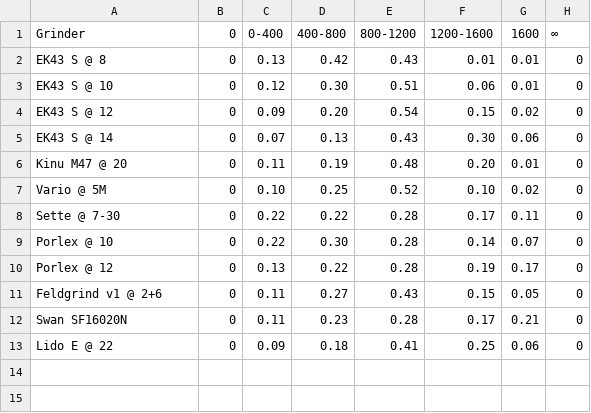
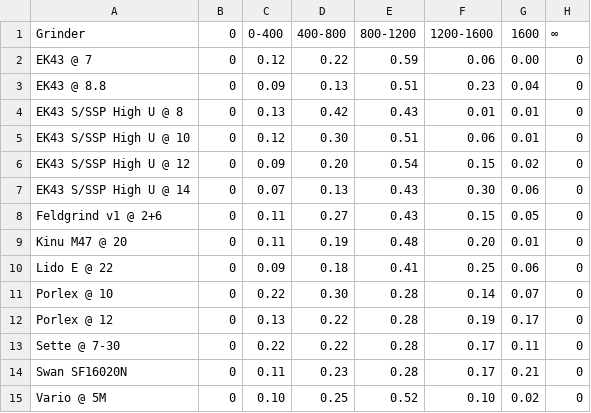
Before and after one commit to cangencer/kruve-grinder-analysis, a CSV file: grinders.csv, drawn as a sheet.

Commit message:
Add more data

```diff
--- a/grinders.csv
+++ b/grinders.csv
@@ -1,13 +1,15 @@
 Grinder,0,0-400,400-800,800-1200,1200-1600,1600,∞
-"EK43 S @ 8",0,0.13,0.42,0.43,0.01,0.01,0
-"EK43 S @ 10",0,0.12,0.30,0.51,0.06,0.01,0
-"EK43 S @ 12",0,0.09,0.20,0.54,0.15,0.02,0
-"EK43 S @ 14",0,0.07,0.13,0.43,0.30,0.06,0
+"EK43 @ 7",0,0.12,0.22,0.59,0.06,0.00,0
+"EK43 @ 8.8",0,0.09,0.13,0.51,0.23,0.04,0
+"EK43 S/SSP High U @ 8",0,0.13,0.42,0.43,0.01,0.01,0
+"EK43 S/SSP High U @ 10",0,0.12,0.30,0.51,0.06,0.01,0
+"EK43 S/SSP High U @ 12",0,0.09,0.20,0.54,0.15,0.02,0
+"EK43 S/SSP High U @ 14",0,0.07,0.13,0.43,0.30,0.06,0
+"Feldgrind v1 @ 2+6",0,0.11,0.27,0.43,0.15,0.05,0
 "Kinu M47 @ 20",0,0.11,0.19,0.48,0.20,0.01,0
-"Vario @ 5M",0,0.10,0.25,0.52,0.10,0.02,0
-"Sette @ 7-30",0,0.22,0.22,0.28,0.17,0.11,0
+"Lido E @ 22",0,0.09,0.18,0.41,0.25,0.06,0
 "Porlex @ 10",0,0.22,0.30,0.28,0.14,0.07,0
 "Porlex @ 12",0,0.13,0.22,0.28,0.19,0.17,0
-"Feldgrind v1 @ 2+6",0,0.11,0.27,0.43,0.15,0.05,0
+"Sette @ 7-30",0,0.22,0.22,0.28,0.17,0.11,0
 "Swan SF16020N",0,0.11,0.23,0.28,0.17,0.21,0
-"Lido E @ 22",0,0.09,0.18,0.41,0.25,0.06,0
+"Vario @ 5M",0,0.10,0.25,0.52,0.10,0.02,0
```
